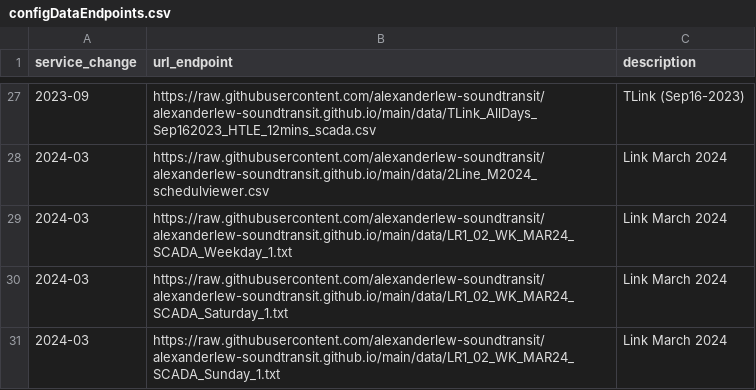
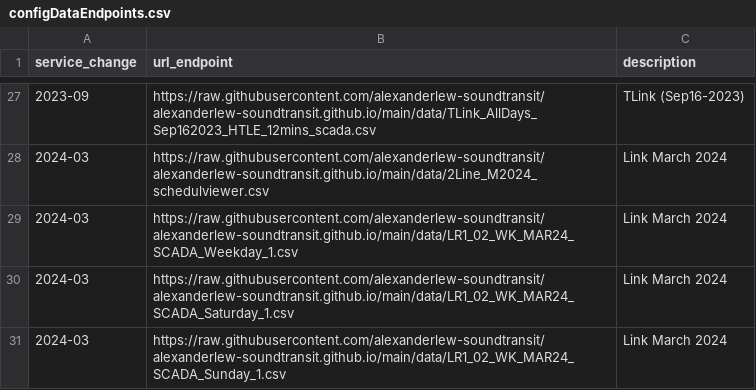
Before and after one commit to alexanderlew-soundtransit/alexanderlew-soundtransit.github.io, a CSV file: data/configDataEndpoints.csv, drawn as a sheet; only a part is shown, gaps mark what is left out.

Commit message:
Update configDataEndpoints.csv

```diff
--- a/data/configDataEndpoints.csv
+++ b/data/configDataEndpoints.csv
@@ -28,4 +28,4 @@ service_change,url_endpoint,description
 2024-03,https://raw.githubusercontent.com/alexanderlew-soundtransit/alexanderlew-soundtransit.github.io/main/data/2Line_M2024_schedulviewer.csv,Link March 2024
-2024-03,https://raw.githubusercontent.com/alexanderlew-soundtransit/alexanderlew-soundtransit.github.io/main/data/LR1_02_WK_MAR24_SCADA_Weekday_1.txt,Link March 2024
-2024-03,https://raw.githubusercontent.com/alexanderlew-soundtransit/alexanderlew-soundtransit.github.io/main/data/LR1_02_WK_MAR24_SCADA_Saturday_1.txt,Link March 2024
-2024-03,https://raw.githubusercontent.com/alexanderlew-soundtransit/alexanderlew-soundtransit.github.io/main/data/LR1_02_WK_MAR24_SCADA_Sunday_1.txt,Link March 2024
+2024-03,https://raw.githubusercontent.com/alexanderlew-soundtransit/alexanderlew-soundtransit.github.io/main/data/LR1_02_WK_MAR24_SCADA_Weekday_1.csv,Link March 2024
+2024-03,https://raw.githubusercontent.com/alexanderlew-soundtransit/alexanderlew-soundtransit.github.io/main/data/LR1_02_WK_MAR24_SCADA_Saturday_1.csv,Link March 2024
+2024-03,https://raw.githubusercontent.com/alexanderlew-soundtransit/alexanderlew-soundtransit.github.io/main/data/LR1_02_WK_MAR24_SCADA_Sunday_1.csv,Link March 2024
```
